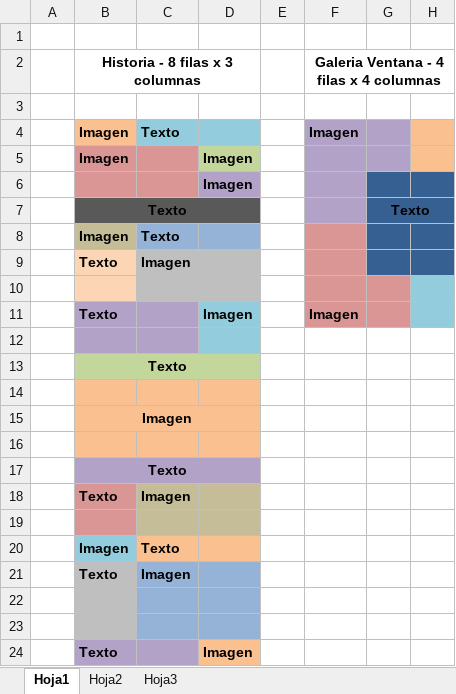
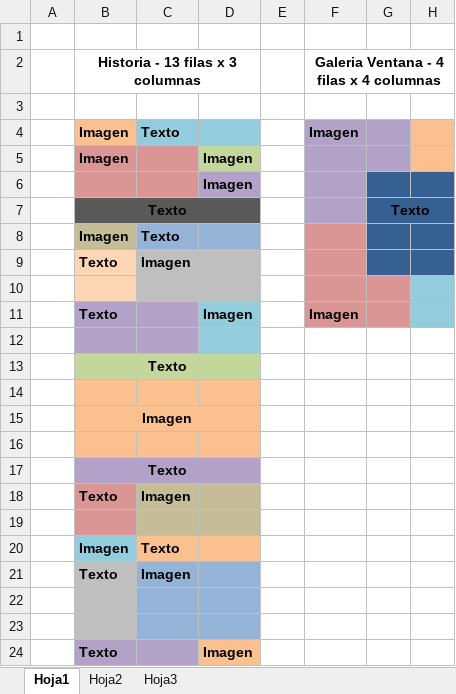
Before and after one commit to prograCoud/ED-Curso, an Excel workbook: clase4/GridComponents.xlsx, sheet Hoja1, drawn as a sheet; only a part is shown; values as stored, in another font and other column widths than the file's, no borders; the diff names each change by its address in the sheet, - before the commit and + after, or states it on an @@ line.

```diff
--- a/clase4/GridComponents.xlsx (sheet Hoja1)
+++ b/clase4/GridComponents.xlsx (sheet Hoja1)
-B2: Historia - 8 filas x 3 columnas
+B2: Historia - 13 filas x 3 columnas
```
Also changed, not shown: 32 other files.
